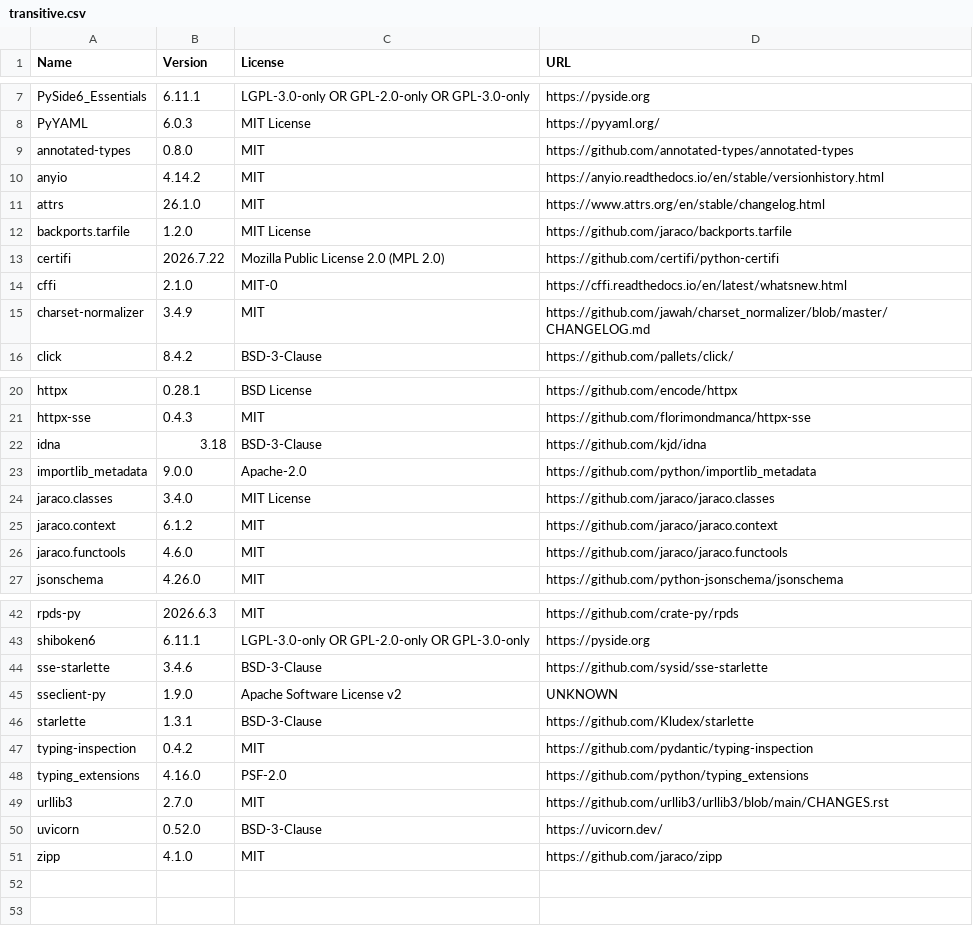
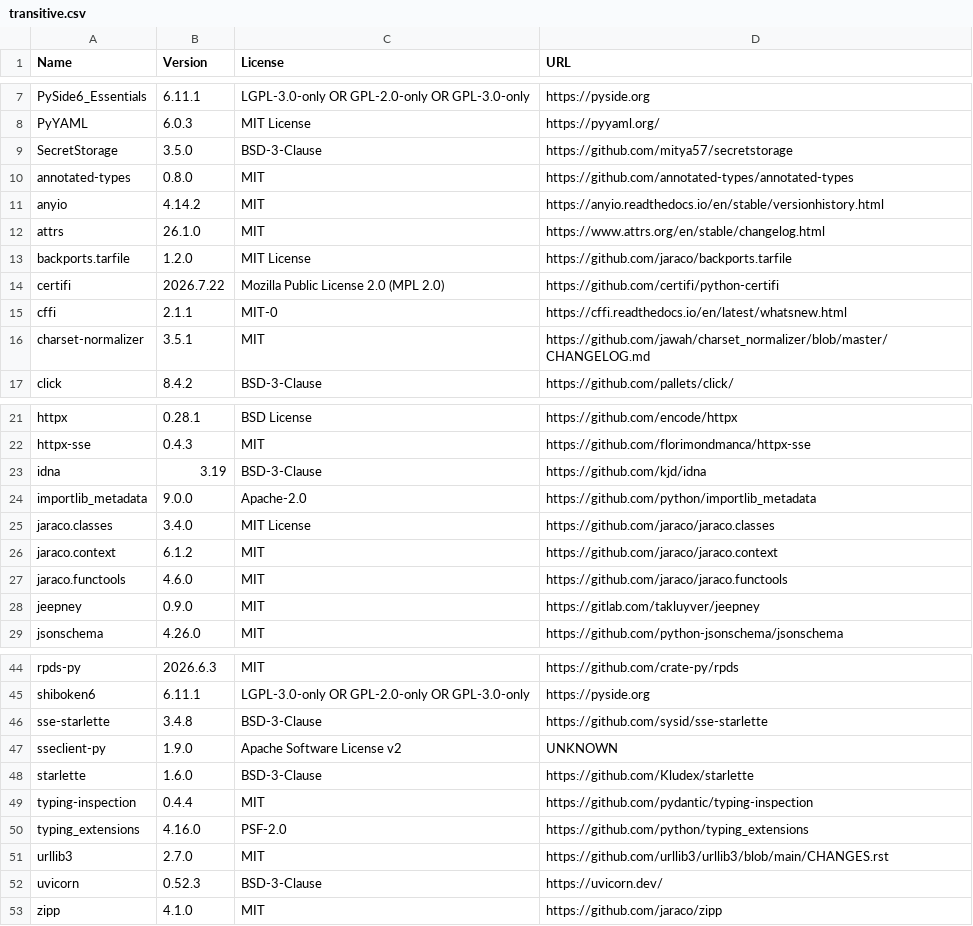
Before and after one commit to koctep/pypost, a CSV file: LICENSES/transitive.csv, drawn as a sheet; only a part is shown, gaps mark what is left out; the diff covers the shown part only.

Commit message:
build: refresh dependency locks and license inventory (PYPOST-1057)

```diff
--- a/LICENSES/transitive.csv
+++ b/LICENSES/transitive.csv
@@ -8,2 +8,3 @@
 "PyYAML","6.0.3","MIT License","https://pyyaml.org/"
+"SecretStorage","3.5.0","BSD-3-Clause","https://github.com/mitya57/secretstorage"
 "annotated-types","0.8.0","MIT","https://github.com/annotated-types/annotated-types"
@@ -13,4 +14,4 @@
 "certifi","2026.7.22","Mozilla Public License 2.0 (MPL 2.0)","https://github.com/certifi/python-certifi"
-"cffi","2.1.0","MIT-0","https://cffi.readthedocs.io/en/latest/whatsnew.html"
-"charset-normalizer","3.4.9","MIT","https://github.com/jawah/charset_normalizer/blob/master/CHANGELOG.md"
+"cffi","2.1.1","MIT-0","https://cffi.readthedocs.io/en/latest/whatsnew.html"
+"charset-normalizer","3.5.1","MIT","https://github.com/jawah/charset_normalizer/blob/master/CHANGELOG.md"
 "click","8.4.2","BSD-3-Clause","https://github.com/pallets/click/"
@@ -21,3 +22,3 @@
 "httpx-sse","0.4.3","MIT","https://github.com/florimondmanca/httpx-sse"
-"idna","3.18","BSD-3-Clause","https://github.com/kjd/idna"
+"idna","3.19","BSD-3-Clause","https://github.com/kjd/idna"
 "importlib_metadata","9.0.0","Apache-2.0","https://github.com/python/importlib_metadata"
@@ -26,2 +27,3 @@
 "jaraco.functools","4.6.0","MIT","https://github.com/jaraco/jaraco.functools"
+"jeepney","0.9.0","MIT","https://gitlab.com/takluyver/jeepney"
 "jsonschema","4.26.0","MIT","https://github.com/python-jsonschema/jsonschema"
@@ -43,9 +45,9 @@
 "shiboken6","6.11.1","LGPL-3.0-only OR GPL-2.0-only OR GPL-3.0-only","https://pyside.org"
-"sse-starlette","3.4.6","BSD-3-Clause","https://github.com/sysid/sse-starlette"
+"sse-starlette","3.4.8","BSD-3-Clause","https://github.com/sysid/sse-starlette"
 "sseclient-py","1.9.0","Apache Software License v2","UNKNOWN"
-"starlette","1.3.1","BSD-3-Clause","https://github.com/Kludex/starlette"
-"typing-inspection","0.4.2","MIT","https://github.com/pydantic/typing-inspection"
+"starlette","1.6.0","BSD-3-Clause","https://github.com/Kludex/starlette"
+"typing-inspection","0.4.4","MIT","https://github.com/pydantic/typing-inspection"
 "typing_extensions","4.16.0","PSF-2.0","https://github.com/python/typing_extensions"
 "urllib3","2.7.0","MIT","https://github.com/urllib3/urllib3/blob/main/CHANGES.rst"
-"uvicorn","0.52.0","BSD-3-Clause","https://uvicorn.dev/"
+"uvicorn","0.52.3","BSD-3-Clause","https://uvicorn.dev/"
 "zipp","4.1.0","MIT","https://github.com/jaraco/zipp"
```
Also changed, not shown: 2 edited cells elsewhere in this file, 9 other files.
